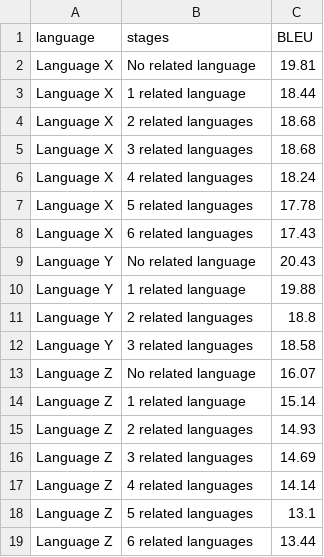
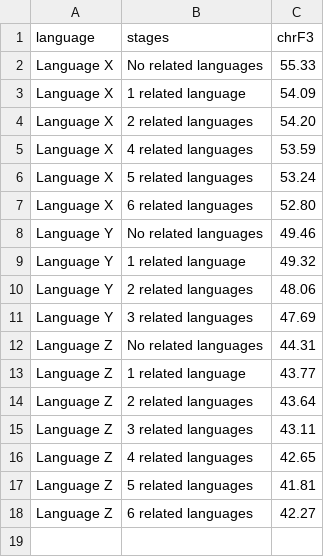
Before and after one commit to sillsdev/ai-research, a TSV file: studies/2026-11-staged-finetuning/source/scores.tsv, drawn as a sheet.

```diff
--- a/studies/2026-11-staged-finetuning/source/scores.tsv
+++ b/studies/2026-11-staged-finetuning/source/scores.tsv
@@ -1,19 +1,18 @@
-language	stages	BLEU
-Language X	No related language	19.81
-Language X	1 related language	18.44
-Language X	2 related languages	18.68
-Language X	3 related languages	18.68
-Language X	4 related languages	18.24
-Language X	5 related languages	17.78
-Language X	6 related languages	17.43
-Language Y	No related language	20.43
-Language Y	1 related language	19.88
-Language Y	2 related languages	18.8
-Language Y	3 related languages	18.58
-Language Z	No related language	16.07
-Language Z	1 related language	15.14
-Language Z	2 related languages	14.93
-Language Z	3 related languages	14.69
-Language Z	4 related languages	14.14
-Language Z	5 related languages	13.1
-Language Z	6 related languages	13.44
+language	stages	chrF3
+Language X	No related languages	55.33
+Language X	1 related language	54.09
+Language X	2 related languages	54.20
+Language X	4 related languages	53.59
+Language X	5 related languages	53.24
+Language X	6 related languages	52.80
+Language Y	No related languages	49.46
+Language Y	1 related language	49.32
+Language Y	2 related languages	48.06
+Language Y	3 related languages	47.69
+Language Z	No related languages	44.31
+Language Z	1 related language	43.77
+Language Z	2 related languages	43.64
+Language Z	3 related languages	43.11
+Language Z	4 related languages	42.65
+Language Z	5 related languages	41.81
+Language Z	6 related languages	42.27
```
Also changed, not shown: studies/2026-11-staged-finetuning/data/metrics.csv, 3 other files.
